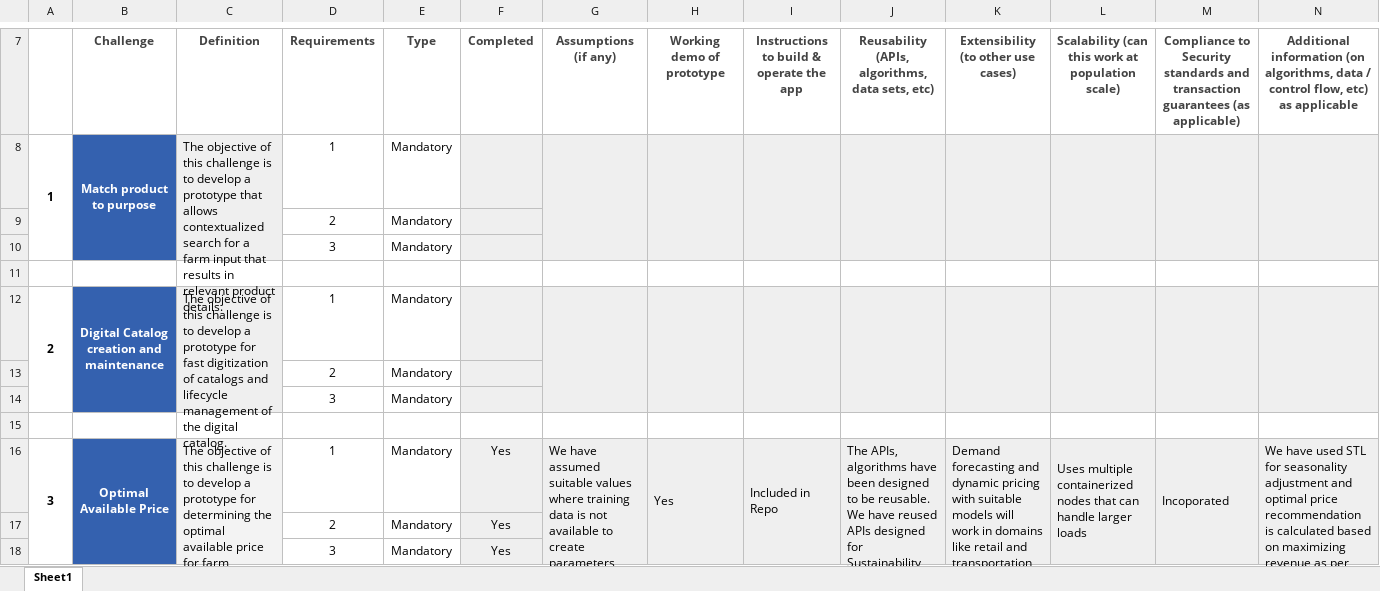
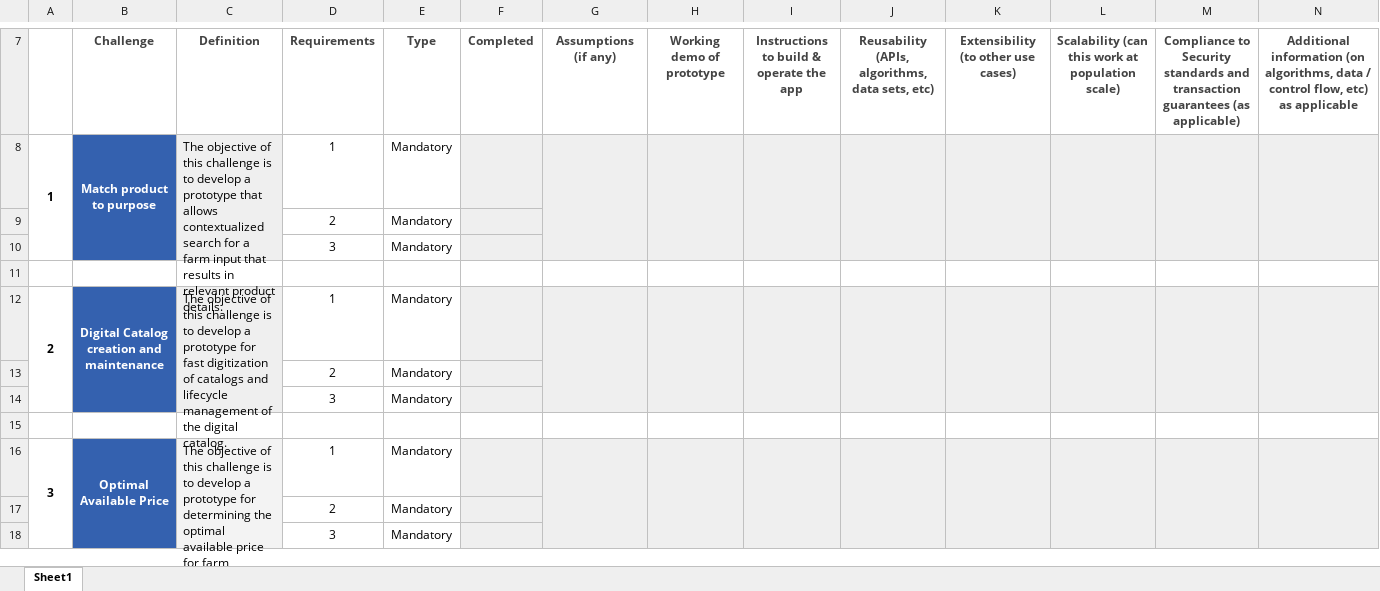
Before and after one commit to KwykOne/innovation-agri-hackathon, an Excel workbook: Submission Sheet- Innovation Track.xlsx, sheet Sheet1, drawn as a sheet; only a part is shown, gaps mark what is left out; values as stored, in another font and other column widths than the file's, no borders; charts and pictures and conditional formats not drawn; the diff covers the shown part only; the diff names each change by its address in the sheet, - before the commit and + after, or states it on an @@ line.

```diff
--- a/Submission Sheet- Innovation Track.xlsx (sheet Sheet1)
+++ b/Submission Sheet- Innovation Track.xlsx (sheet Sheet1)
-F16:F18 (Completed): Yes
+F16:F18 (Completed): (empty)
-G16 (Assumptions (if any)): We have assumed suitable values where training data is not available to create parameters which can be tuned on applicable datasets.
+G16 (Assumptions (if any)): (empty)
-H16 (Working demo of prototype): Yes
+H16 (Working demo of prototype): (empty)
-I16: Included in Repo
+I16: (empty)
-J16: The APIs, algorithms have been designed to be reusable. We have reused APIs designed for Sustainability and MaaS designed for the Beckn Protocol
+J16: (empty)
-K16: Demand forecasting and dynamic pricing with suitable models will work in domains like retail and transportation as well
+K16: (empty)
-L16: Uses multiple containerized nodes that can handle larger loads
+L16: (empty)
-M16: Incoporated
+M16: (empty)
-N16: We have used STL for seasonality adjustment and optimal price recommendation is calculated based on maximizing revenue as per created demand curve
+N16: (empty)
```
Also changed, not shown: 3 edited cells elsewhere in this sheet, charts or pictures, 2 other files.
